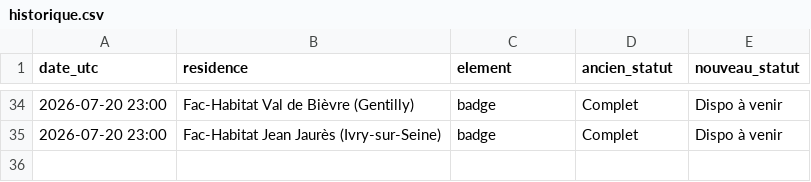
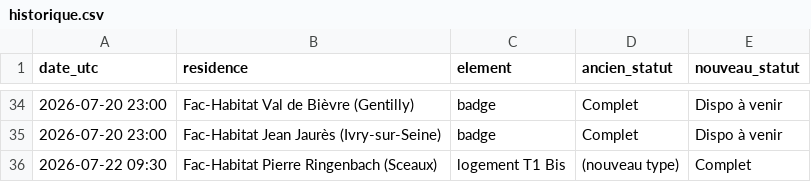
Before and after one commit to RaoufKessouar/SurvLog, a CSV file: historique.csv, drawn as a sheet; only a part is shown, gaps mark what is left out.

```diff
--- a/historique.csv
+++ b/historique.csv
@@ -35 +35,2 @@ date_utc,residence,element,ancien_statut,nouveau_statut
 2026-07-20 23:00,Fac-Habitat Jean Jaurès (Ivry-sur-Seine),badge,Complet,Dispo à venir
+2026-07-22 09:30,Fac-Habitat Pierre Ringenbach (Sceaux),logement T1 Bis,(nouveau type),Complet
```
Also changed, not shown: 1 other file.
